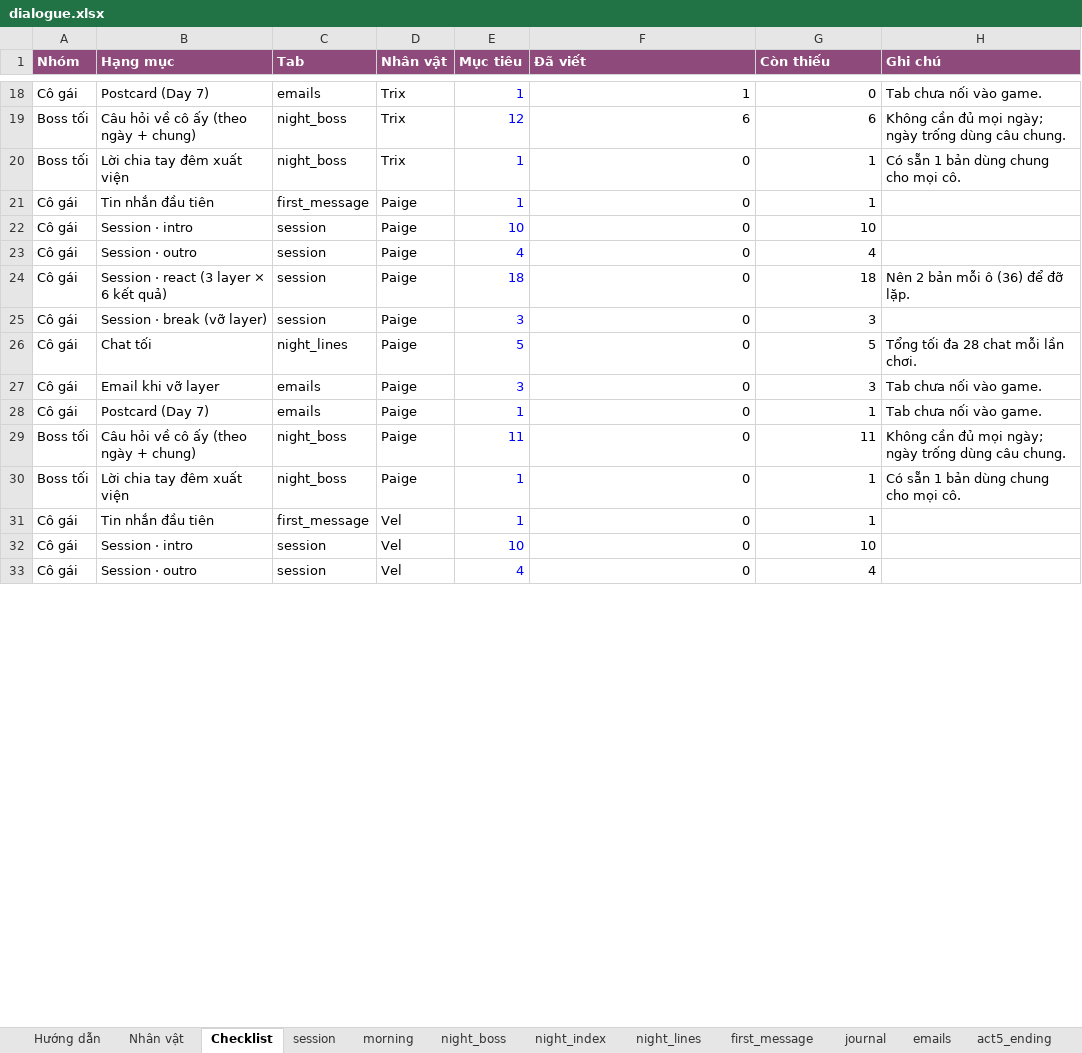
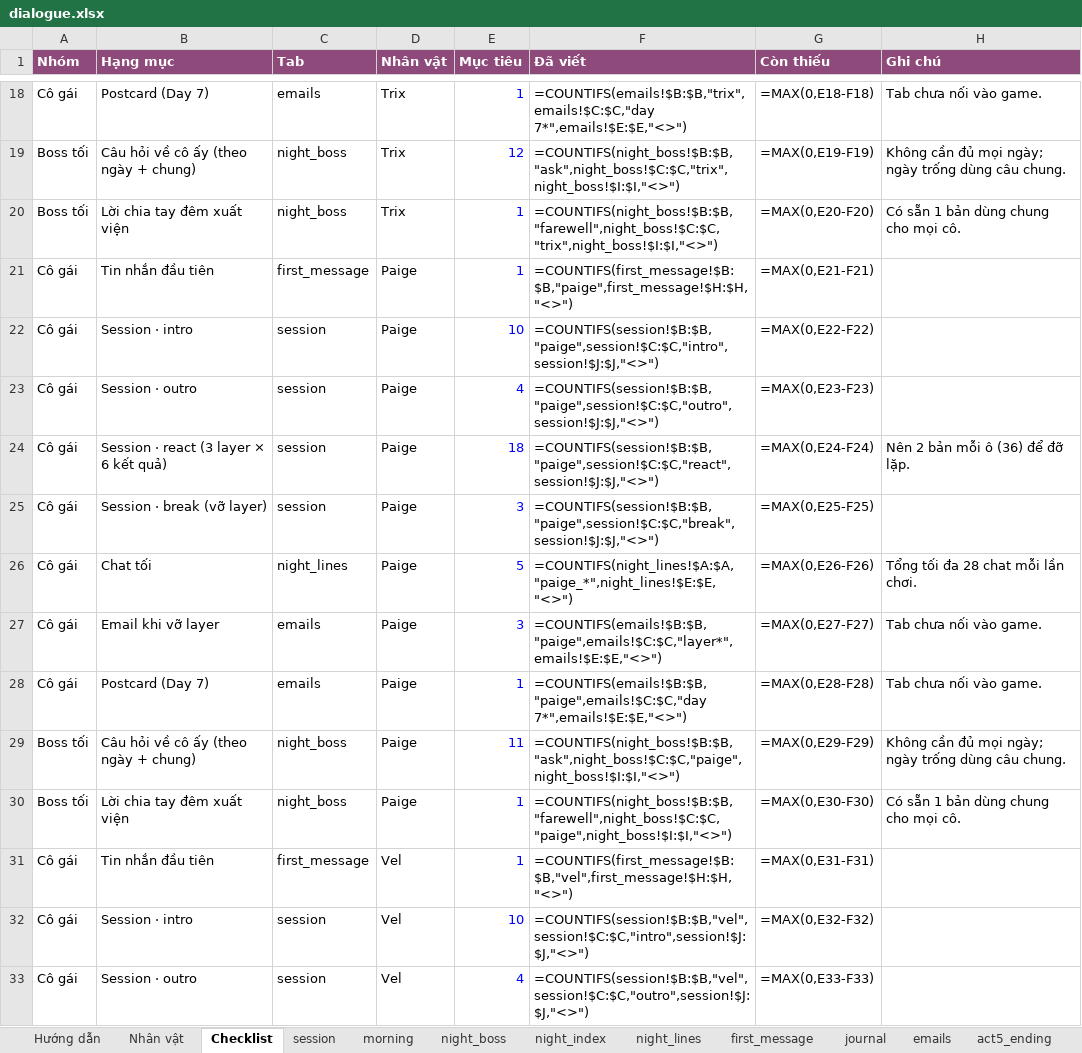
Before and after one commit to FeeVa2498/can-you-fix-her, an Excel workbook: data/dialogue.xlsx, sheet Checklist, drawn as a sheet; only a part is shown, gaps mark what is left out; values as stored, in another font and other column widths than the file's, no borders; formulas without a stored value are shown as written; charts and pictures and conditional formats not drawn; the diff covers the shown part only; the diff names each change by its address in the sheet, - before the commit and + after, or states it on an @@ line.

```diff
--- a/data/dialogue.xlsx (sheet Checklist)
+++ b/data/dialogue.xlsx (sheet Checklist)
-F18 (Đã viết): 1
+F18 (Đã viết): =COUNTIFS(emails!$B:$B,"trix",emails!$C:$C,"day 7*",emails!$E:$E,"<>")
-G18 (Còn thiếu): 0
+G18 (Còn thiếu): =MAX(0,E18-F18)
-F19 (Đã viết): 6
+F19 (Đã viết): =COUNTIFS(night_boss!$B:$B,"ask",night_boss!$C:$C,"trix",night_boss!$I:$I,"<>")
-G19 (Còn thiếu): 6
+G19 (Còn thiếu): =MAX(0,E19-F19)
-F20 (Đã viết): 0
+F20 (Đã viết): =COUNTIFS(night_boss!$B:$B,"farewell",night_boss!$C:$C,"trix",night_boss!$I:$I,"<>")
-G20 (Còn thiếu): 1
+G20 (Còn thiếu): =MAX(0,E20-F20)
-F21 (Đã viết): 0
+F21 (Đã viết): =COUNTIFS(first_message!$B:$B,"paige",first_message!$H:$H,"<>")
-G21 (Còn thiếu): 1
+G21 (Còn thiếu): =MAX(0,E21-F21)
-F22 (Đã viết): 0
+F22 (Đã viết): =COUNTIFS(session!$B:$B,"paige",session!$C:$C,"intro",session!$J:$J,"<>")
-G22 (Còn thiếu): 10
+G22 (Còn thiếu): =MAX(0,E22-F22)
-F23 (Đã viết): 0
+F23 (Đã viết): =COUNTIFS(session!$B:$B,"paige",session!$C:$C,"outro",session!$J:$J,"<>")
-G23 (Còn thiếu): 4
+G23 (Còn thiếu): =MAX(0,E23-F23)
-F24 (Đã viết): 0
+F24 (Đã viết): =COUNTIFS(session!$B:$B,"paige",session!$C:$C,"react",session!$J:$J,"<>")
-G24 (Còn thiếu): 18
+G24 (Còn thiếu): =MAX(0,E24-F24)
-F25 (Đã viết): 0
+F25 (Đã viết): =COUNTIFS(session!$B:$B,"paige",session!$C:$C,"break",session!$J:$J,"<>")
-G25 (Còn thiếu): 3
+G25 (Còn thiếu): =MAX(0,E25-F25)
-F26 (Đã viết): 0
+F26 (Đã viết): =COUNTIFS(night_lines!$A:$A,"paige_*",night_lines!$E:$E,"<>")
-G26 (Còn thiếu): 5
+G26 (Còn thiếu): =MAX(0,E26-F26)
-F27 (Đã viết): 0
+F27 (Đã viết): =COUNTIFS(emails!$B:$B,"paige",emails!$C:$C,"layer*",emails!$E:$E,"<>")
-G27 (Còn thiếu): 3
+G27 (Còn thiếu): =MAX(0,E27-F27)
-F28 (Đã viết): 0
+F28 (Đã viết): =COUNTIFS(emails!$B:$B,"paige",emails!$C:$C,"day 7*",emails!$E:$E,"<>")
-G28 (Còn thiếu): 1
+G28 (Còn thiếu): =MAX(0,E28-F28)
-F29 (Đã viết): 0
+F29 (Đã viết): =COUNTIFS(night_boss!$B:$B,"ask",night_boss!$C:$C,"paige",night_boss!$I:$I,"<>")
-G29 (Còn thiếu): 11
+G29 (Còn thiếu): =MAX(0,E29-F29)
-F30 (Đã viết): 0
+F30 (Đã viết): =COUNTIFS(night_boss!$B:$B,"farewell",night_boss!$C:$C,"paige",night_boss!$I:$I,"<>")
-G30 (Còn thiếu): 1
+G30 (Còn thiếu): =MAX(0,E30-F30)
-F31 (Đã viết): 0
+F31 (Đã viết): =COUNTIFS(first_message!$B:$B,"vel",first_message!$H:$H,"<>")
-G31 (Còn thiếu): 1
+G31 (Còn thiếu): =MAX(0,E31-F31)
-F32 (Đã viết): 0
+F32 (Đã viết): =COUNTIFS(session!$B:$B,"vel",session!$C:$C,"intro",session!$J:$J,"<>")
-G32 (Còn thiếu): 10
+G32 (Còn thiếu): =MAX(0,E32-F32)
-F33 (Đã viết): 0
+F33 (Đã viết): =COUNTIFS(session!$B:$B,"vel",session!$C:$C,"outro",session!$J:$J,"<>")
-G33 (Còn thiếu): 4
+G33 (Còn thiếu): =MAX(0,E33-F33)
```
Also changed, not shown: 1 added row, 1 removed row and 86 edited cells elsewhere in this sheet, sheet session, sheet night_lines, sheet first_message, sheet night_index, sheet Nhân vật, sheet Hướng dẫn, 1 more sheet, charts or pictures, 14 other files.
